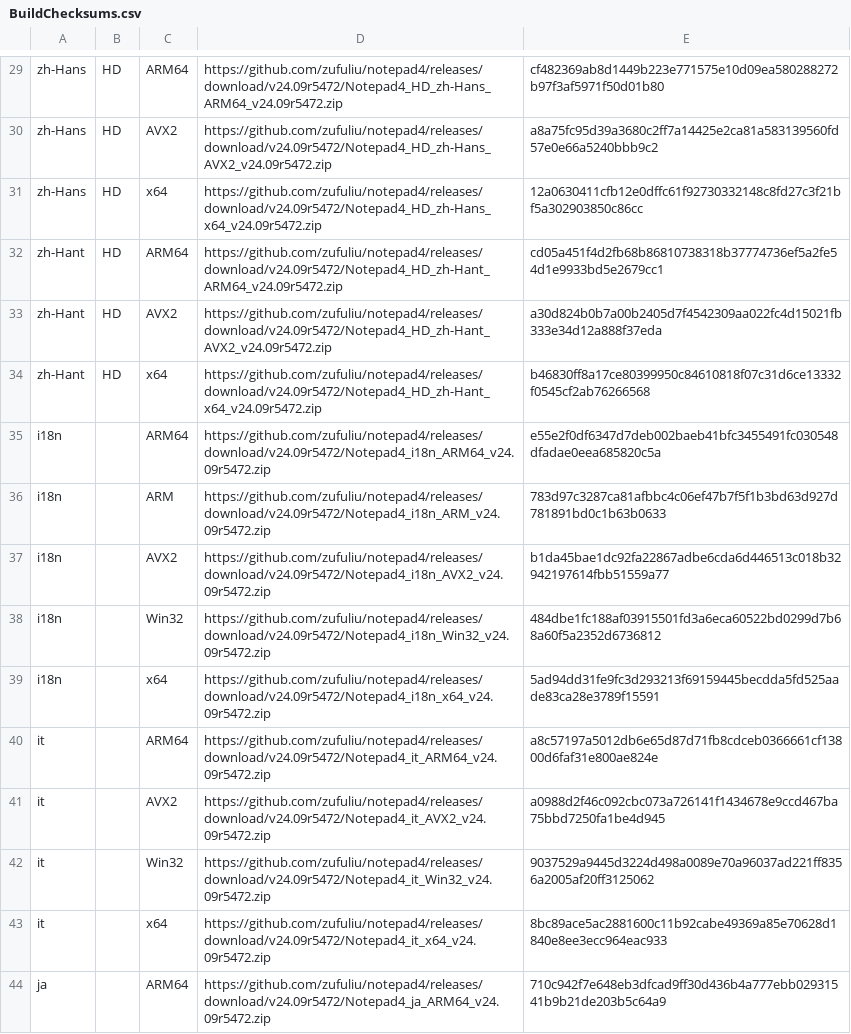
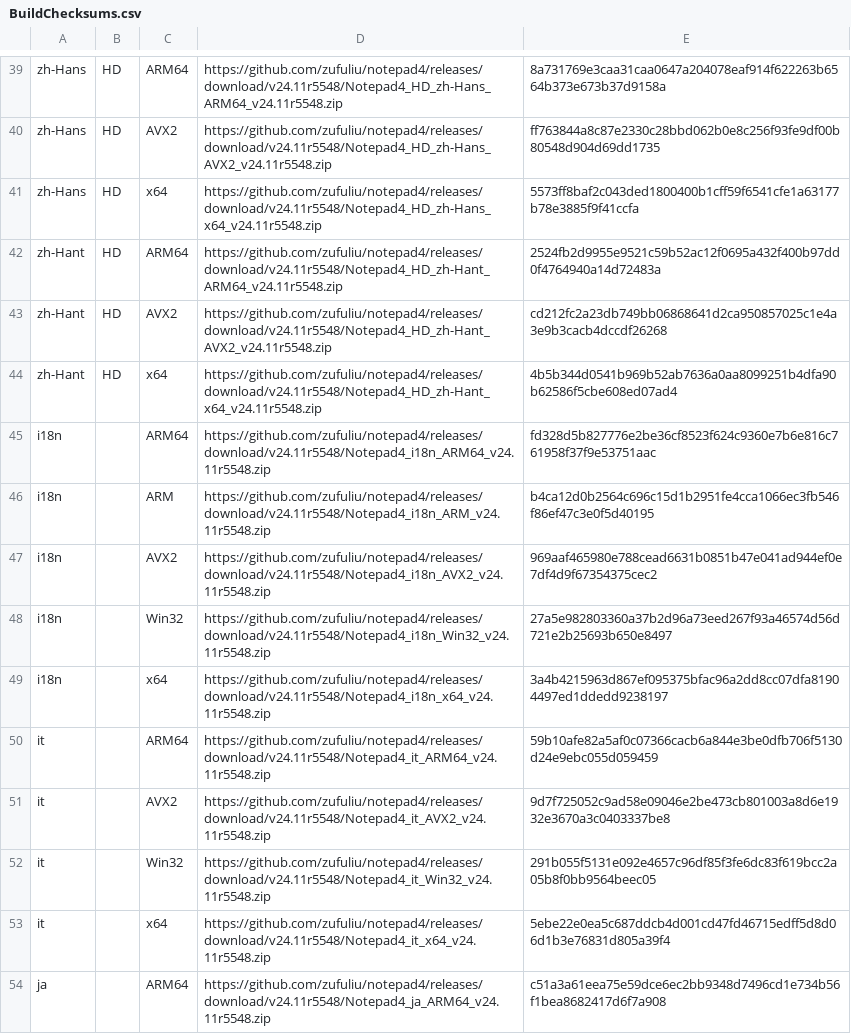
Before and after one commit to teknowledgist/Chocolatey-packages, a CSV file: automatic/notepad4/tools/BuildChecksums.csv, drawn as a sheet; only a part is shown, gaps mark what is left out; addresses are those after the commit; the diff covers the shown part only; the diff names each change by its address in the sheet, - before the commit and + after, or states it on an @@ line.

```diff
--- a/automatic/notepad4/tools/BuildChecksums.csv
+++ b/automatic/notepad4/tools/BuildChecksums.csv
-D39: https://github.com/zufuliu/notepad4/releases/download/v24.09r5472/Notepad4_HD_zh-Hans_ARM64_v24.09r5472.zip
+D39: https://github.com/zufuliu/notepad4/releases/download/v24.11r5548/Notepad4_HD_zh-Hans_ARM64_v24.11r5548.zip
-E39: cf482369ab8d1449b223e771575e10d09ea580288272b97f3af5971f50d01b80
+E39: 8a731769e3caa31caa0647a204078eaf914f622263b6564b373e673b37d9158a
-D40: https://github.com/zufuliu/notepad4/releases/download/v24.09r5472/Notepad4_HD_zh-Hans_AVX2_v24.09r5472.zip
+D40: https://github.com/zufuliu/notepad4/releases/download/v24.11r5548/Notepad4_HD_zh-Hans_AVX2_v24.11r5548.zip
-E40: a8a75fc95d39a3680c2ff7a14425e2ca81a583139560fd57e0e66a5240bbb9c2
+E40: ff763844a8c87e2330c28bbd062b0e8c256f93fe9df00b80548d904d69dd1735
-D41: https://github.com/zufuliu/notepad4/releases/download/v24.09r5472/Notepad4_HD_zh-Hans_x64_v24.09r5472.zip
+D41: https://github.com/zufuliu/notepad4/releases/download/v24.11r5548/Notepad4_HD_zh-Hans_x64_v24.11r5548.zip
-E41: 12a0630411cfb12e0dffc61f92730332148c8fd27c3f21bf5a302903850c86cc
+E41: 5573ff8baf2c043ded1800400b1cff59f6541cfe1a63177b78e3885f9f41ccfa
-D42: https://github.com/zufuliu/notepad4/releases/download/v24.09r5472/Notepad4_HD_zh-Hant_ARM64_v24.09r5472.zip
+D42: https://github.com/zufuliu/notepad4/releases/download/v24.11r5548/Notepad4_HD_zh-Hant_ARM64_v24.11r5548.zip
-E42: cd05a451f4d2fb68b86810738318b37774736ef5a2fe54d1e9933bd5e2679cc1
+E42: 2524fb2d9955e9521c59b52ac12f0695a432f400b97dd0f4764940a14d72483a
-D43: https://github.com/zufuliu/notepad4/releases/download/v24.09r5472/Notepad4_HD_zh-Hant_AVX2_v24.09r5472.zip
+D43: https://github.com/zufuliu/notepad4/releases/download/v24.11r5548/Notepad4_HD_zh-Hant_AVX2_v24.11r5548.zip
-E43: a30d824b0b7a00b2405d7f4542309aa022fc4d15021fb333e34d12a888f37eda
+E43: cd212fc2a23db749bb06868641d2ca950857025c1e4a3e9b3cacb4dccdf26268
-D44: https://github.com/zufuliu/notepad4/releases/download/v24.09r5472/Notepad4_HD_zh-Hant_x64_v24.09r5472.zip
+D44: https://github.com/zufuliu/notepad4/releases/download/v24.11r5548/Notepad4_HD_zh-Hant_x64_v24.11r5548.zip
-E44: b46830ff8a17ce80399950c84610818f07c31d6ce13332f0545cf2ab76266568
+E44: 4b5b344d0541b969b52ab7636a0aa8099251b4dfa90b62586f5cbe608ed07ad4
-D45: https://github.com/zufuliu/notepad4/releases/download/v24.09r5472/Notepad4_i18n_ARM64_v24.09r5472.zip
+D45: https://github.com/zufuliu/notepad4/releases/download/v24.11r5548/Notepad4_i18n_ARM64_v24.11r5548.zip
-E45: e55e2f0df6347d7deb002baeb41bfc3455491fc030548dfadae0eea685820c5a
+E45: fd328d5b827776e2be36cf8523f624c9360e7b6e816c761958f37f9e53751aac
-D46: https://github.com/zufuliu/notepad4/releases/download/v24.09r5472/Notepad4_i18n_ARM_v24.09r5472.zip
+D46: https://github.com/zufuliu/notepad4/releases/download/v24.11r5548/Notepad4_i18n_ARM_v24.11r5548.zip
-E46: 783d97c3287ca81afbbc4c06ef47b7f5f1b3bd63d927d781891bd0c1b63b0633
+E46: b4ca12d0b2564c696c15d1b2951fe4cca1066ec3fb546f86ef47c3e0f5d40195
-D47: https://github.com/zufuliu/notepad4/releases/download/v24.09r5472/Notepad4_i18n_AVX2_v24.09r5472.zip
+D47: https://github.com/zufuliu/notepad4/releases/download/v24.11r5548/Notepad4_i18n_AVX2_v24.11r5548.zip
-E47: b1da45bae1dc92fa22867adbe6cda6d446513c018b32942197614fbb51559a77
+E47: 969aaf465980e788cead6631b0851b47e041ad944ef0e7df4d9f67354375cec2
-D48: https://github.com/zufuliu/notepad4/releases/download/v24.09r5472/Notepad4_i18n_Win32_v24.09r5472.zip
+D48: https://github.com/zufuliu/notepad4/releases/download/v24.11r5548/Notepad4_i18n_Win32_v24.11r5548.zip
-E48: 484dbe1fc188af03915501fd3a6eca60522bd0299d7b68a60f5a2352d6736812
+E48: 27a5e982803360a37b2d96a73eed267f93a46574d56d721e2b25693b650e8497
-D49: https://github.com/zufuliu/notepad4/releases/download/v24.09r5472/Notepad4_i18n_x64_v24.09r5472.zip
+D49: https://github.com/zufuliu/notepad4/releases/download/v24.11r5548/Notepad4_i18n_x64_v24.11r5548.zip
-E49: 5ad94dd31fe9fc3d293213f69159445becdda5fd525aade83ca28e3789f15591
+E49: 3a4b4215963d867ef095375bfac96a2dd8cc07dfa81904497ed1ddedd9238197
-D50: https://github.com/zufuliu/notepad4/releases/download/v24.09r5472/Notepad4_it_ARM64_v24.09r5472.zip
+D50: https://github.com/zufuliu/notepad4/releases/download/v24.11r5548/Notepad4_it_ARM64_v24.11r5548.zip
-E50: a8c57197a5012db6e65d87d71fb8cdceb0366661cf13800d6faf31e800ae824e
+E50: 59b10afe82a5af0c07366cacb6a844e3be0dfb706f5130d24e9ebc055d059459
-D51: https://github.com/zufuliu/notepad4/releases/download/v24.09r5472/Notepad4_it_AVX2_v24.09r5472.zip
+D51: https://github.com/zufuliu/notepad4/releases/download/v24.11r5548/Notepad4_it_AVX2_v24.11r5548.zip
-E51: a0988d2f46c092cbc073a726141f1434678e9ccd467ba75bbd7250fa1be4d945
+E51: 9d7f725052c9ad58e09046e2be473cb801003a8d6e1932e3670a3c0403337be8
-D52: https://github.com/zufuliu/notepad4/releases/download/v24.09r5472/Notepad4_it_Win32_v24.09r5472.zip
+D52: https://github.com/zufuliu/notepad4/releases/download/v24.11r5548/Notepad4_it_Win32_v24.11r5548.zip
-E52: 9037529a9445d3224d498a0089e70a96037ad221ff8356a2005af20ff3125062
+E52: 291b055f5131e092e4657c96df85f3fe6dc83f619bcc2a05b8f0bb9564beec05
-D53: https://github.com/zufuliu/notepad4/releases/download/v24.09r5472/Notepad4_it_x64_v24.09r5472.zip
+D53: https://github.com/zufuliu/notepad4/releases/download/v24.11r5548/Notepad4_it_x64_v24.11r5548.zip
-E53: 8bc89ace5ac2881600c11b92cabe49369a85e70628d1840e8ee3ecc964eac933
+E53: 5ebe22e0ea5c687ddcb4d001cd47fd46715edff5d8d06d1b3e76831d805a39f4
-D54: https://github.com/zufuliu/notepad4/releases/download/v24.09r5472/Notepad4_ja_ARM64_v24.09r5472.zip
+D54: https://github.com/zufuliu/notepad4/releases/download/v24.11r5548/Notepad4_ja_ARM64_v24.11r5548.zip
-E54: 710c942f7e648eb3dfcad9ff30d436b4a777ebb02931541b9b21de203b5c64a9
+E54: c51a3a61eea75e59dce6ec2bb9348d7496cd1e734b56f1bea8682417d6f7a908
```
Also changed, not shown: 14 added rows and 84 edited cells elsewhere in this file, 22 other files.
